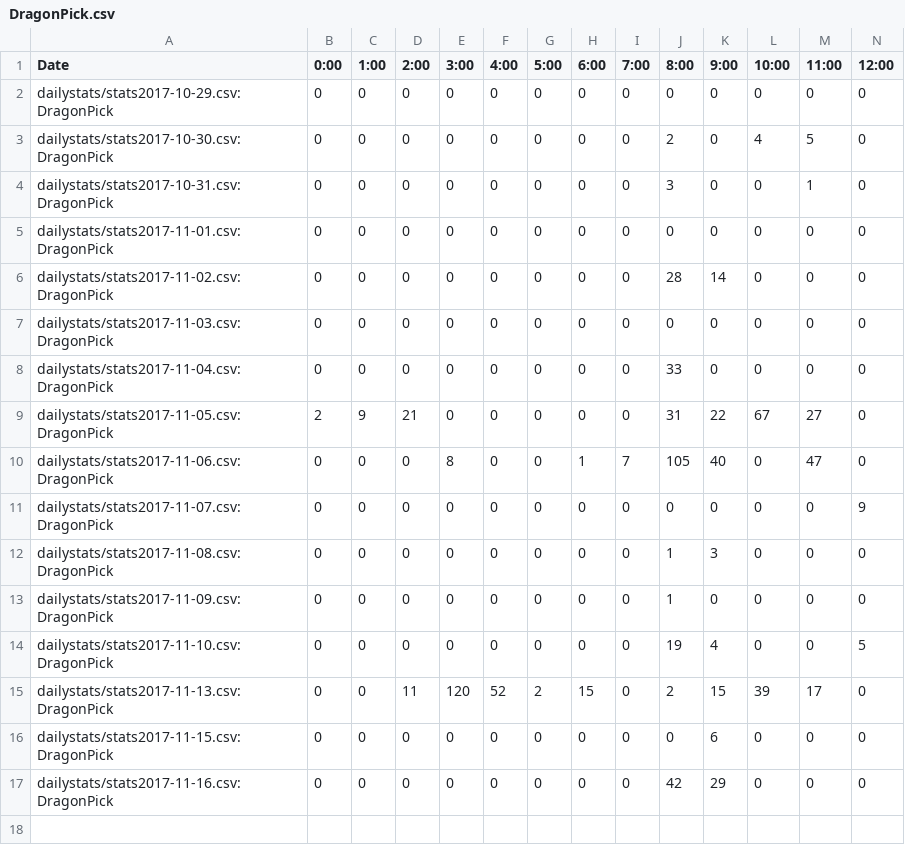
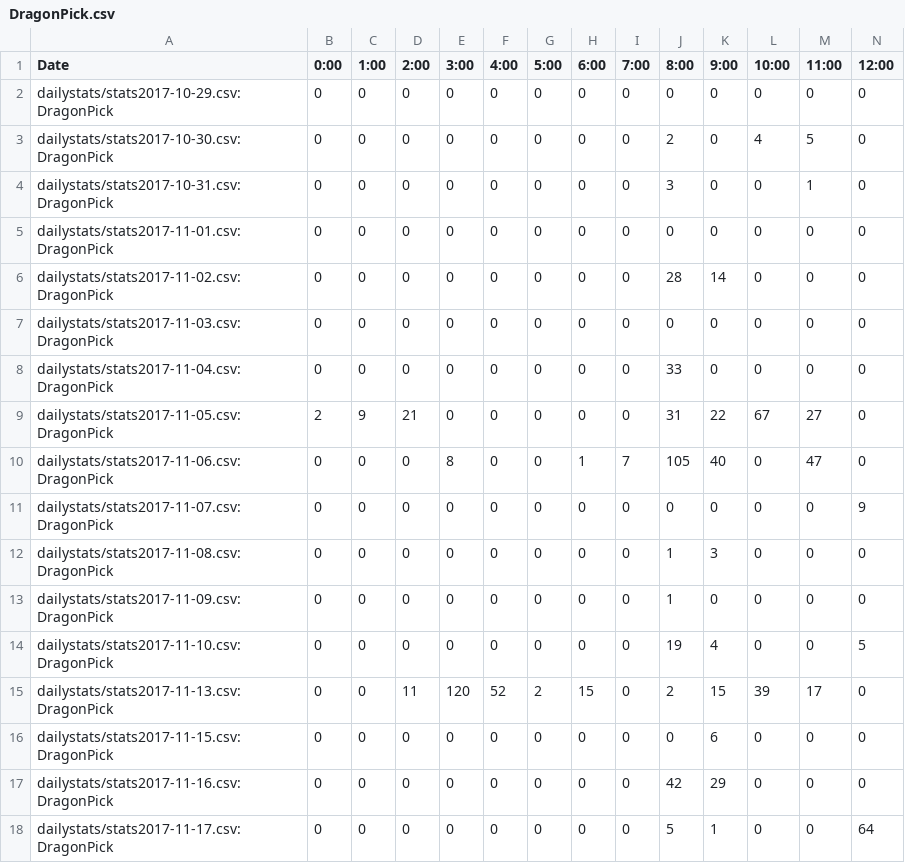
Before and after one commit to kenneththomas/ari4stats, a CSV file: userstats/DragonPick.csv, drawn as a sheet; only a part is shown; rows hold the shown columns only; the diff names each change by its address in the sheet, - before the commit and + after, or states it on an @@ line.

```diff
--- a/userstats/DragonPick.csv
+++ b/userstats/DragonPick.csv
+row 18: dailystats/stats2017-11-17.csv:DragonPick | 0 | 0 | 0 | 0 | 0 | 0 | 0 | 0 | 5 | 1 | 0 | 0 | 64
```
Also changed, not shown: userstats/Ashtar_Sheron_GLF.csv, userstats/Hiten.csv, 34 other files.
